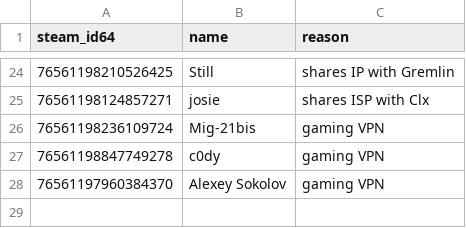
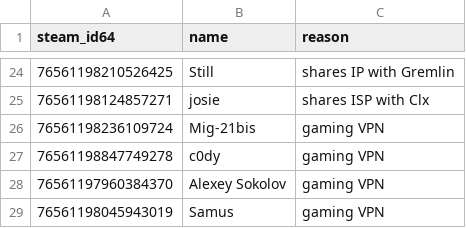
Before and after one commit to Arie/serveme, a CSV file: doc/whitelisted_steam_ids.csv, drawn as a sheet; only a part is shown, gaps mark what is left out.

Commit message:
Whitelist Samus

```diff
--- a/doc/whitelisted_steam_ids.csv
+++ b/doc/whitelisted_steam_ids.csv
@@ -28 +28,2 @@ steam_id64,name,reason
 76561197960384370,Alexey Sokolov,gaming VPN
+76561198045943019,Samus,gaming VPN
```
